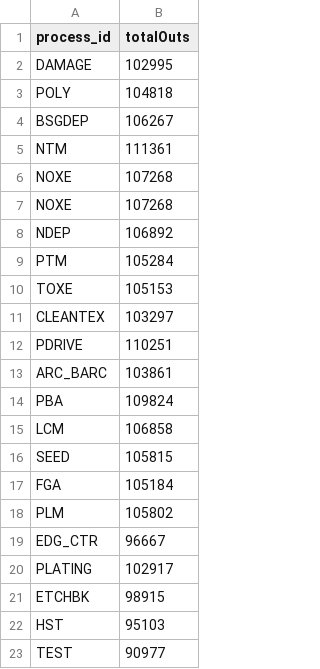
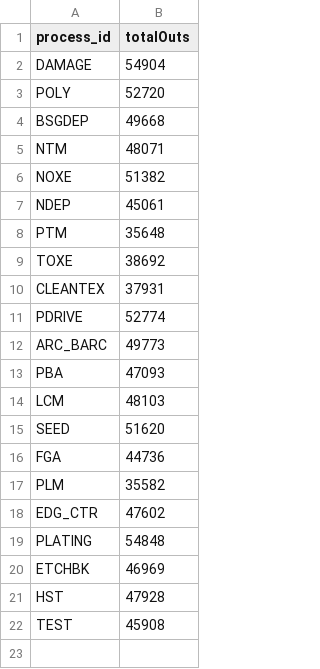
Before and after one commit to kmocorro/nodejs-web-app, a CSV file: script/hourly/outs_amTopm_temp.csv, drawn as a sheet.

```diff
--- a/script/hourly/outs_amTopm_temp.csv
+++ b/script/hourly/outs_amTopm_temp.csv
@@ -1,23 +1,22 @@
 process_id,totalOuts
-DAMAGE,102995
-POLY,104818
-BSGDEP,106267
-NTM,111361
-NOXE,107268
-NOXE,107268
-NDEP,106892
-PTM,105284
-TOXE,105153
-CLEANTEX,103297
-PDRIVE,110251
-ARC_BARC,103861
-PBA,109824
-LCM,106858
-SEED,105815
-FGA,105184
-PLM,105802
-EDG_CTR,96667
-PLATING,102917
-ETCHBK,98915
-HST,95103
-TEST,90977
+DAMAGE,54904
+POLY,52720
+BSGDEP,49668
+NTM,48071
+NOXE,51382
+NDEP,45061
+PTM,35648
+TOXE,38692
+CLEANTEX,37931
+PDRIVE,52774
+ARC_BARC,49773
+PBA,47093
+LCM,48103
+SEED,51620
+FGA,44736
+PLM,35582
+EDG_CTR,47602
+PLATING,54848
+ETCHBK,46969
+HST,47928
+TEST,45908
```
Also changed, not shown: public/outs/process_outs.csv, 50 other files.
